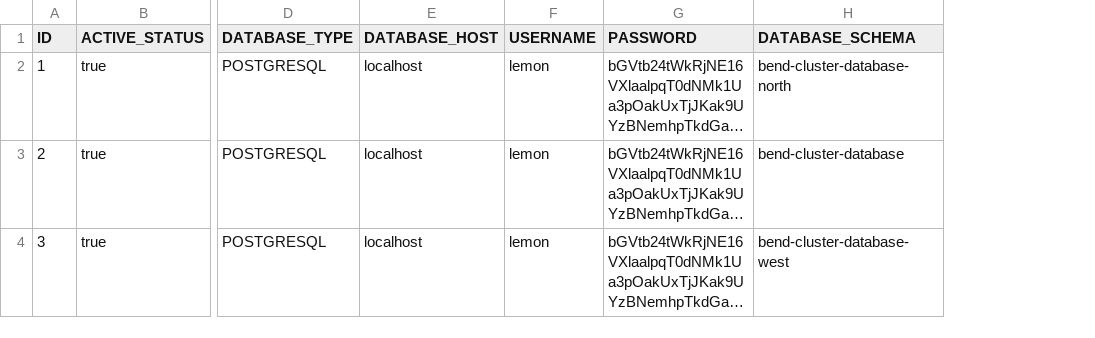
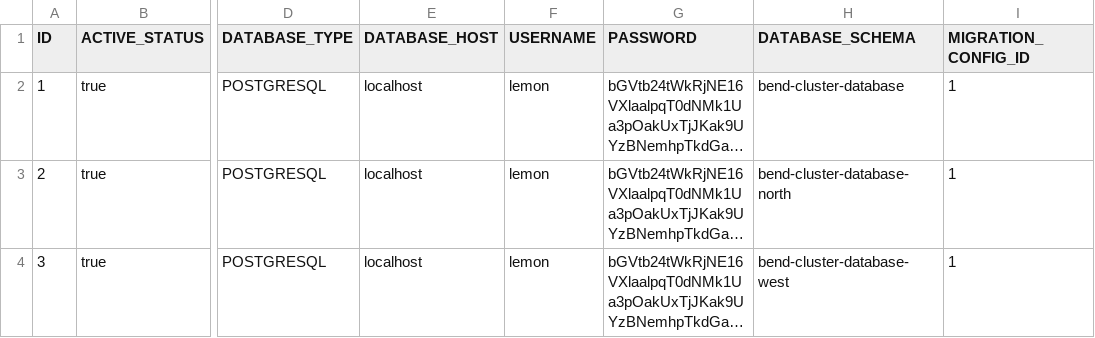
Before and after one commit to lemonbashar/bend-platform, a CSV file: bend-library/domain/cluster/src/main/resources/liquibase/data/db-cluster-database-config/database-config-update.csv, drawn as a sheet; only a part is shown, gaps mark what is left out; long unchanged cells end in …; the diff names each change by its address in the sheet, - before the commit and + after, or states it on an @@ line.

```diff
--- a/bend-library/domain/cluster/src/main/resources/liquibase/data/db-cluster-database-config/database-config-update.csv
+++ b/bend-library/domain/cluster/src/main/resources/liquibase/data/db-cluster-database-config/database-config-update.csv
+column I (MIGRATION_CONFIG_ID), rows 2-4: all 1
-H2 (DATABASE_SCHEMA): bend-cluster-database-north
+H2 (DATABASE_SCHEMA): bend-cluster-database
-H3 (DATABASE_SCHEMA): bend-cluster-database
+H3 (DATABASE_SCHEMA): bend-cluster-database-north
```
Also changed, not shown: bend-library/domain/cluster/src/main/resources/liquibase/data/db-cluster-migration-config/migration-config-update.csv, 54 other files.
